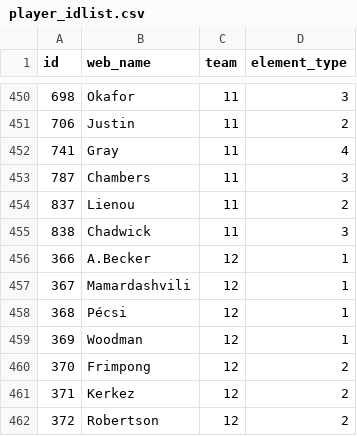
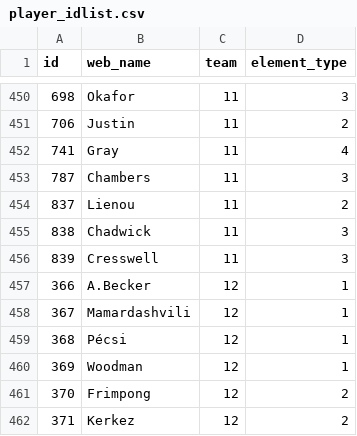
Before and after one commit to Schwetche/fpl_project, a CSV file: data/player_idlist.csv, drawn as a sheet; only a part is shown, gaps mark what is left out; the shorter side is filled out with more unchanged rows.

```diff
--- a/data/player_idlist.csv
+++ b/data/player_idlist.csv
@@ -455,2 +455,3 @@ id,web_name,team,element_type
 838,Chadwick,11,3
+839,Cresswell,11,3
 366,A.Becker,12,1
```
Also changed, not shown: data/cleaned_players.csv, data/players_raw.csv, 17 other files.
